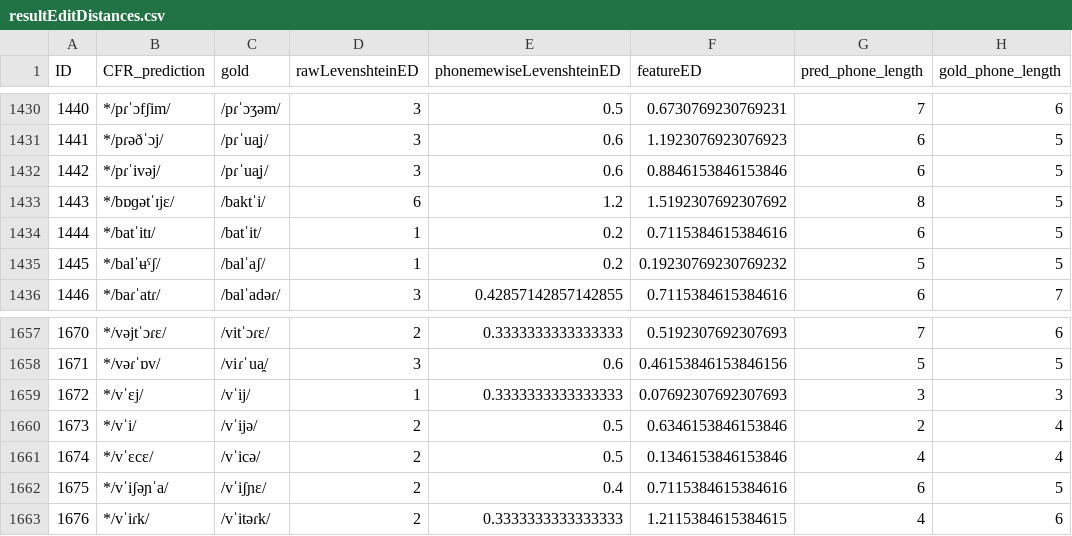
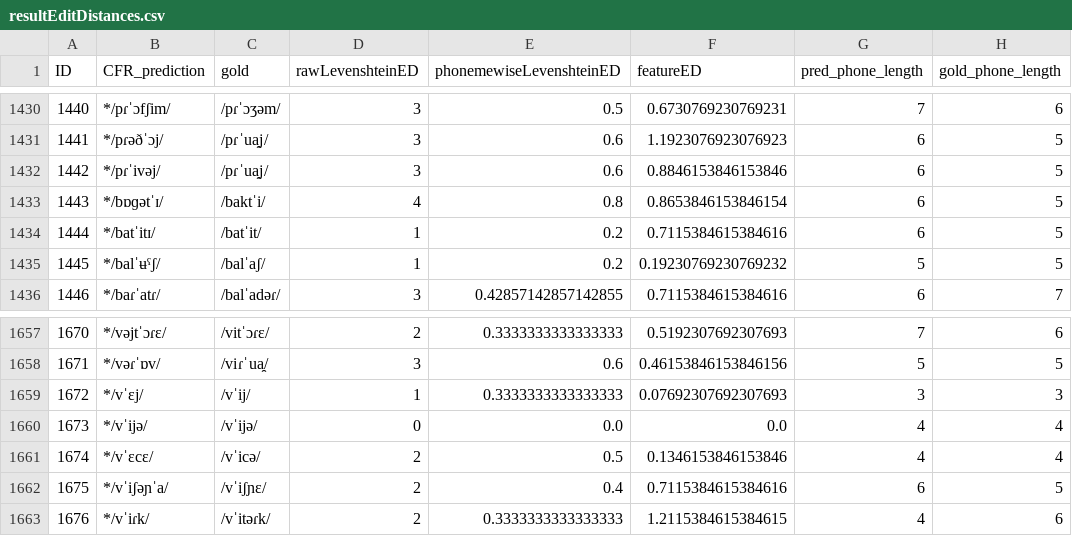
Before and after one commit to clmarr/Albanian-CFR, a CSV file: APArun/resultEditDistances.csv, drawn as a sheet; only a part is shown, gaps mark what is left out; the diff covers the shown part only.

```diff
--- a/APArun/resultEditDistances.csv
+++ b/APArun/resultEditDistances.csv
@@ -1432,3 +1432,3 @@ ID,CFR_prediction,gold,rawLevenshteinED,phonemewiseLevenshteinED,featureED,pred_
 1442,*/pɾˈivəj/,/pɾˈua̯j/,3,0.6,0.8846153846153846,6,5
-1443,*/bɒɡətˈɪjɛ/,/baktˈi/,6,1.2,1.5192307692307692,8,5
+1443,*/bɒɡətˈɪ/,/baktˈi/,4,0.8,0.8653846153846154,6,5
 1444,*/batˈitɪ/,/batˈit/,1,0.2,0.7115384615384616,6,5
@@ -1659,3 +1659,3 @@ ID,CFR_prediction,gold,rawLevenshteinED,phonemewiseLevenshteinED,featureED,pred_
 1672,*/vˈɛj/,/vˈij/,1,0.3333333333333333,0.07692307692307693,3,3
-1673,*/vˈi/,/vˈijə/,2,0.5,0.6346153846153846,2,4
+1673,*/vˈijə/,/vˈijə/,0,0.0,0.0,4,4
 1674,*/vˈɛcɛ/,/vˈicə/,2,0.5,0.1346153846153846,4,4
```
Also changed, not shown: 25 edited cells elsewhere in this file, APArun/APArun_stagewise_output_graph.csv, 51 other files.
